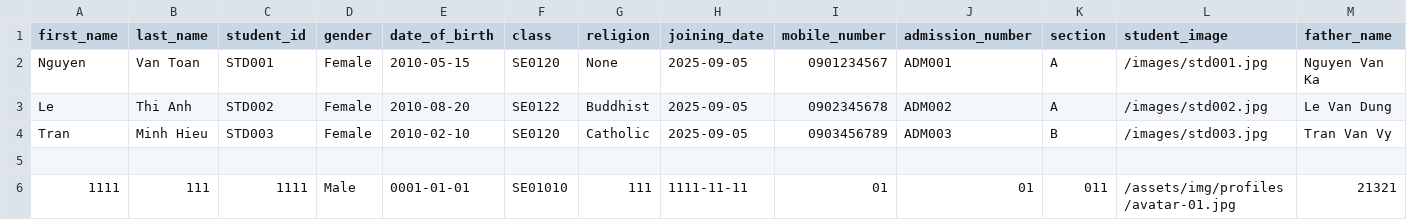
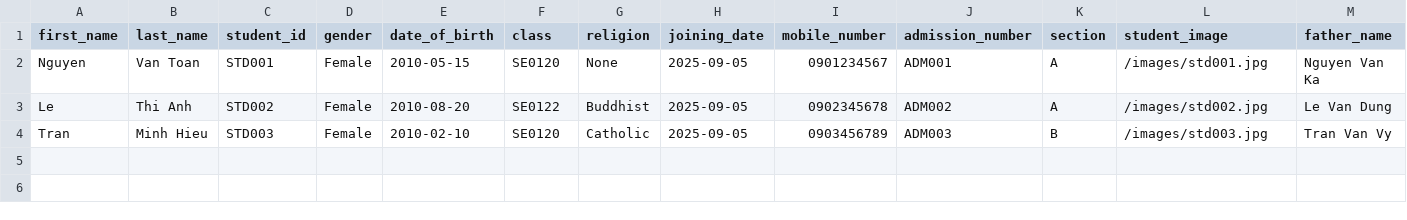
Before and after one commit to duonghd-dev/SIMS_FPT, a CSV file: CSV_DATA/students.csv, drawn as a sheet; only a part is shown; rows hold the shown columns only; the diff names each change by its address in the sheet, - before the commit and + after, or states it on an @@ line.

```diff
--- a/CSV_DATA/students.csv
+++ b/CSV_DATA/students.csv
-row 5: (empty)
-row 6: 1111 | 111 | 1111 | Male | 0001-01-01 | SE01010 | 111 | 1111-11-11 | 01 | 01 | 011 | /assets/img/profiles/avatar-01.jpg | 21321
```
Also changed, not shown: CSV_DATA/users.csv, 8 other files.
